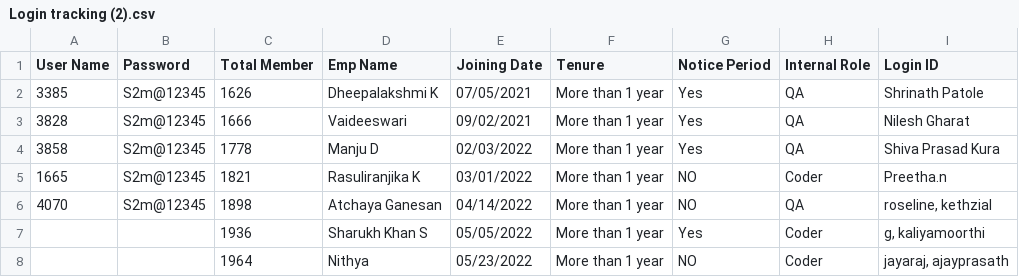
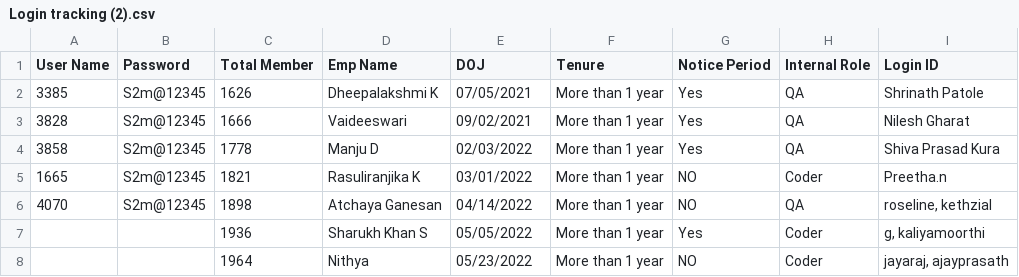
Before and after one commit to Sobha199/admin-panel-2, a CSV file: Login tracking (2).csv, drawn as a sheet; only a part is shown; the diff names each change by its address in the sheet, - before the commit and + after, or states it on an @@ line.

Commit message:
Update Login tracking (2).csv

```diff
--- a/Login tracking (2).csv
+++ b/Login tracking (2).csv
-E1: Joining Date
+E1: DOJ
```
